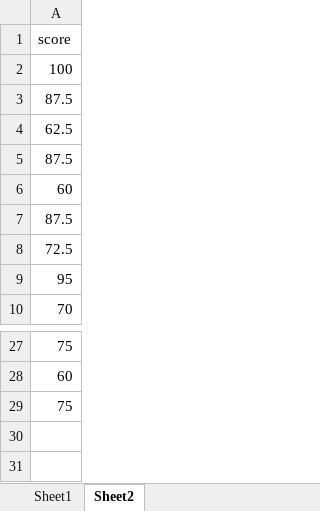
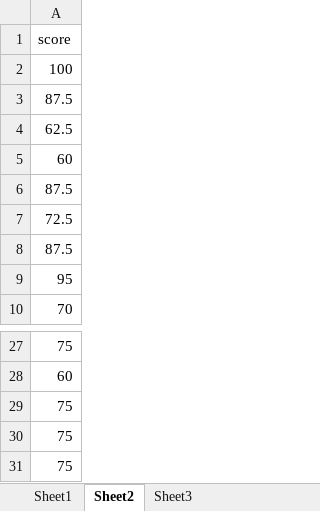
Before and after one commit to hanaaa1925/MSc-Project, an Excel workbook: Source Code/User experience test/Questionnaire_part1.xlsx, sheet Sheet2, drawn as a sheet; only a part is shown, gaps mark what is left out; values as stored, in another font and other column widths than the file's, no borders; the diff names each change by its address in the sheet, - before the commit and + after, or states it on an @@ line.

```diff
--- a/Source Code/User experience test/Questionnaire_part1.xlsx (sheet Sheet2)
+++ b/Source Code/User experience test/Questionnaire_part1.xlsx (sheet Sheet2)
+sheet tab: Sheet3
-row 5: 87.5
+row 8: 87.5
+row 29: 75
+row 30: 75
```
Also changed, not shown: sheet Sheet1, formulas that keep their value, Source Code/User experience test/Questionnaire_part2.xlsx, Source Code/User experience test/Test duration.xlsx, 11 other files.
